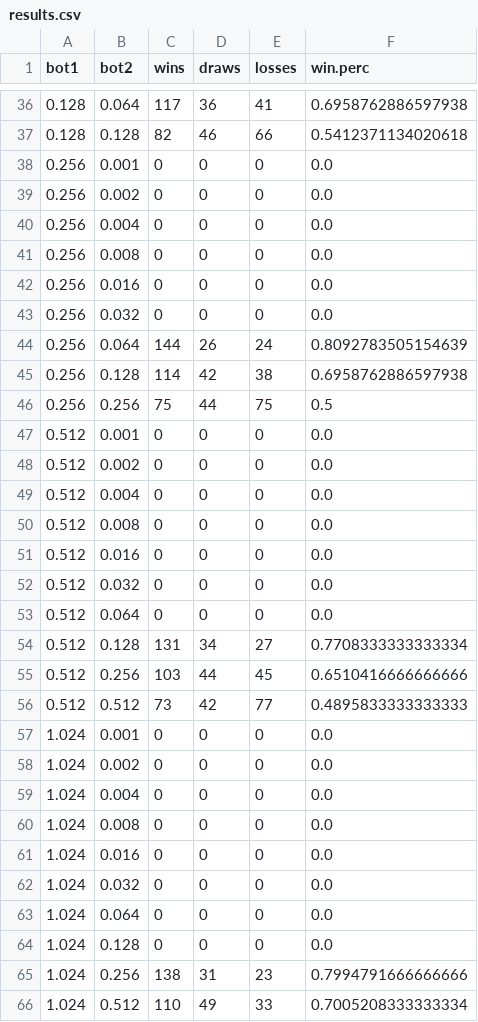
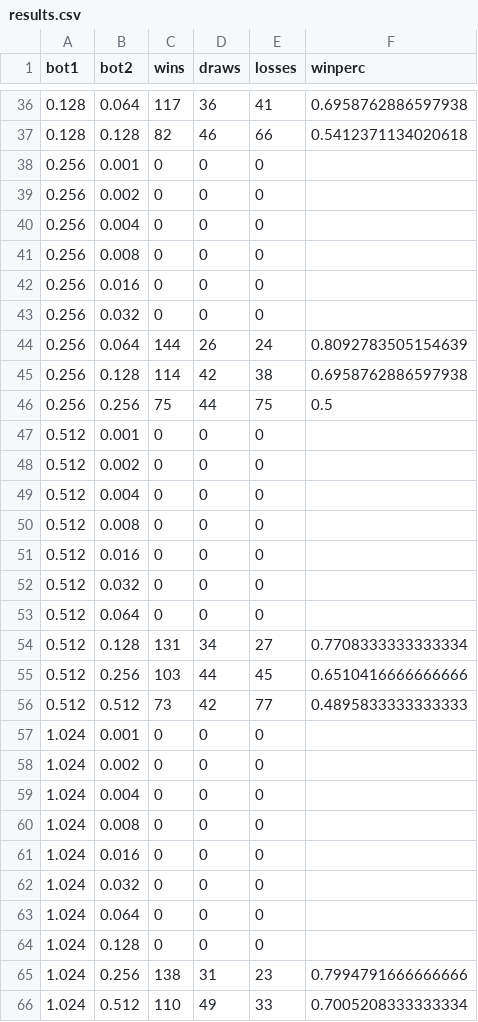
Before and after one commit to Treedai-lol/UTTT_Project, a CSV file: common/results.csv, drawn as a sheet; only a part is shown, gaps mark what is left out; the diff covers the shown part only.

```diff
--- a/common/results.csv
+++ b/common/results.csv
@@ -1 +1 @@
-bot1,bot2,wins,draws,losses,win.perc
+bot1,bot2,wins,draws,losses,winperc
@@ -37,8 +37,8 @@ bot1,bot2,wins,draws,losses,win.perc
 0.128,0.128,82,46,66,0.5412371134020618
-0.256,0.001,0,0,0,0.0
-0.256,0.002,0,0,0,0.0
-0.256,0.004,0,0,0,0.0
-0.256,0.008,0,0,0,0.0
-0.256,0.016,0,0,0,0.0
-0.256,0.032,0,0,0,0.0
+0.256,0.001,0,0,0,
+0.256,0.002,0,0,0,
+0.256,0.004,0,0,0,
+0.256,0.008,0,0,0,
+0.256,0.016,0,0,0,
+0.256,0.032,0,0,0,
 0.256,0.064,144,26,24,0.8092783505154639
@@ -46,9 +46,9 @@ bot1,bot2,wins,draws,losses,win.perc
 0.256,0.256,75,44,75,0.5
-0.512,0.001,0,0,0,0.0
-0.512,0.002,0,0,0,0.0
-0.512,0.004,0,0,0,0.0
-0.512,0.008,0,0,0,0.0
-0.512,0.016,0,0,0,0.0
-0.512,0.032,0,0,0,0.0
-0.512,0.064,0,0,0,0.0
+0.512,0.001,0,0,0,
+0.512,0.002,0,0,0,
+0.512,0.004,0,0,0,
+0.512,0.008,0,0,0,
+0.512,0.016,0,0,0,
+0.512,0.032,0,0,0,
+0.512,0.064,0,0,0,
 0.512,0.128,131,34,27,0.7708333333333334
@@ -56,10 +56,10 @@ bot1,bot2,wins,draws,losses,win.perc
 0.512,0.512,73,42,77,0.4895833333333333
-1.024,0.001,0,0,0,0.0
-1.024,0.002,0,0,0,0.0
-1.024,0.004,0,0,0,0.0
-1.024,0.008,0,0,0,0.0
-1.024,0.016,0,0,0,0.0
-1.024,0.032,0,0,0,0.0
-1.024,0.064,0,0,0,0.0
-1.024,0.128,0,0,0,0.0
+1.024,0.001,0,0,0,
+1.024,0.002,0,0,0,
+1.024,0.004,0,0,0,
+1.024,0.008,0,0,0,
+1.024,0.016,0,0,0,
+1.024,0.032,0,0,0,
+1.024,0.064,0,0,0,
+1.024,0.128,0,0,0,
 1.024,0.256,138,31,23,0.7994791666666666
```
Also changed, not shown: 1 removed row and 77 edited cells elsewhere in this file, 4 other files.
